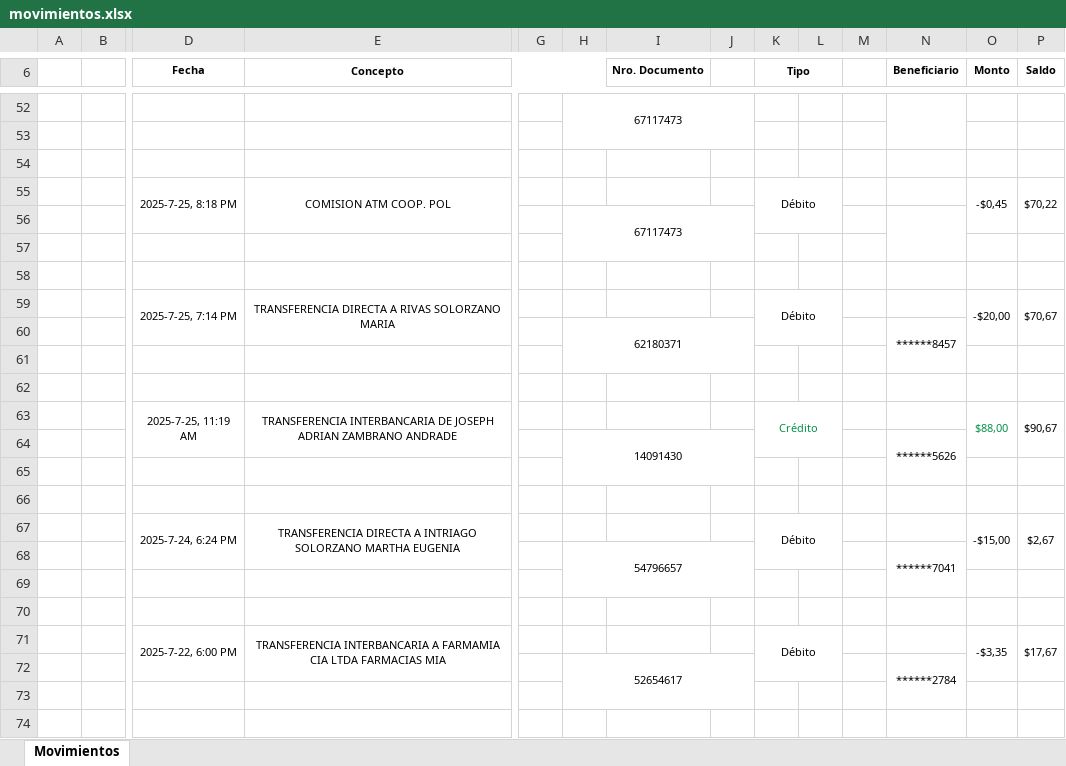
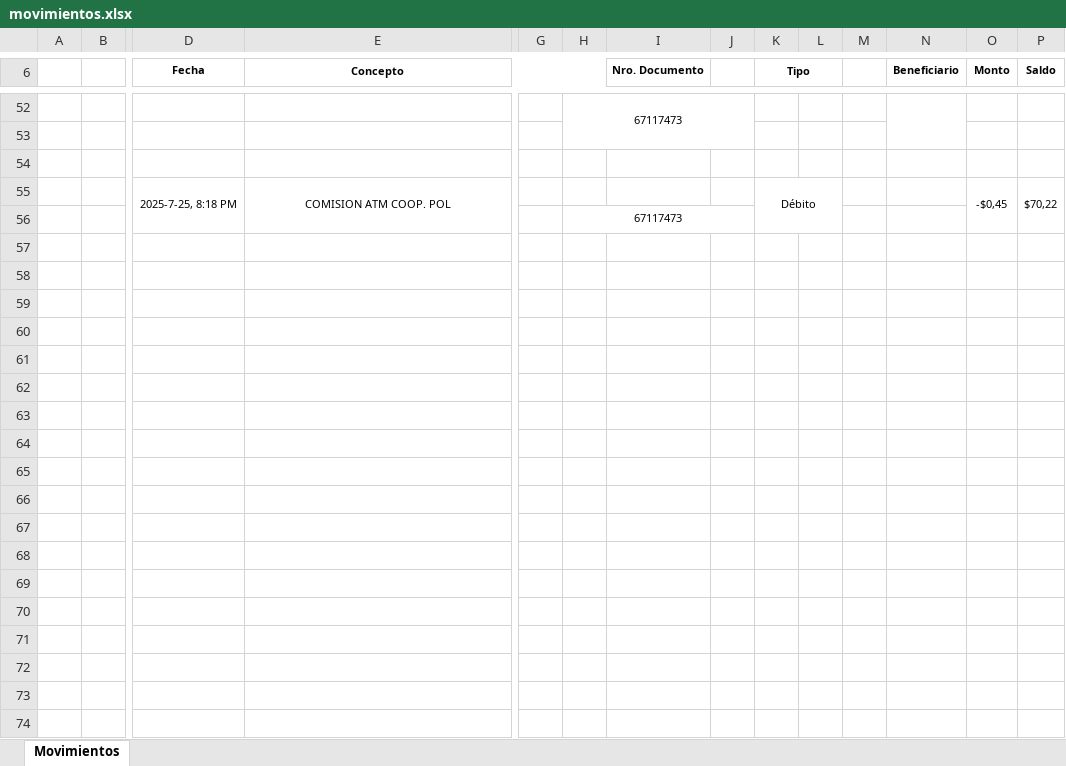
Before and after one commit to joseph951208-oss/sistema-pagos, an Excel workbook: uploads/movimientos.xlsx, sheet Movimientos, drawn as a sheet; only a part is shown, gaps mark what is left out; values as stored, in another font and other column widths than the file's, no borders; charts and pictures not drawn; rows hold the shown columns only; the diff covers the shown part only; the diff names each change by its address in the sheet, - before the commit and + after, or states it on an @@ line.

```diff
--- a/uploads/movimientos.xlsx (sheet Movimientos)
+++ b/uploads/movimientos.xlsx (sheet Movimientos)
-N56:N57 merged
-row 57: (empty)
-row 58: (empty)
-row 59:  |  | 2025-7-25, 7:14 PM | TRANSFERENCIA DIRECTA A RIVAS SOLORZANO MARIA |  |  |  |  | Débito |  |  |  | -$20,00 | $70,67
-row 60:  |  |  |  |  | 62180371 |  |  |  |  |  | ******8457
-row 61: (empty)
-row 62: (empty)
-row 63:  |  | 2025-7-25, 11:19 AM | TRANSFERENCIA INTERBANCARIA DE JOSEPH ADRIAN ZAMBRANO ANDRADE |  |  |  |  | Crédito |  |  |  | $88,00 | $90,67
-row 64:  |  |  |  |  | 14091430 |  |  |  |  |  | ******5626
-row 65: (empty)
-row 66: (empty)
-row 67:  |  | 2025-7-24, 6:24 PM | TRANSFERENCIA DIRECTA A INTRIAGO SOLORZANO MARTHA EUGENIA |  |  |  |  | Débito |  |  |  | -$15,00 | $2,67
-row 68:  |  |  |  |  | 54796657 |  |  |  |  |  | ******7041
-row 69: (empty)
-row 70: (empty)
-row 71:  |  | 2025-7-22, 6:00 PM | TRANSFERENCIA INTERBANCARIA A FARMAMIA CIA LTDA FARMACIAS MIA |  |  |  |  | Débito |  |  |  | -$3,35 | $17,67
-row 72:  |  |  |  |  | 52654617 |  |  |  |  |  | ******2784
-row 73: (empty)
-row 74: (empty)
```
Also changed, not shown: 210 removed rows elsewhere in this sheet, charts or pictures.
